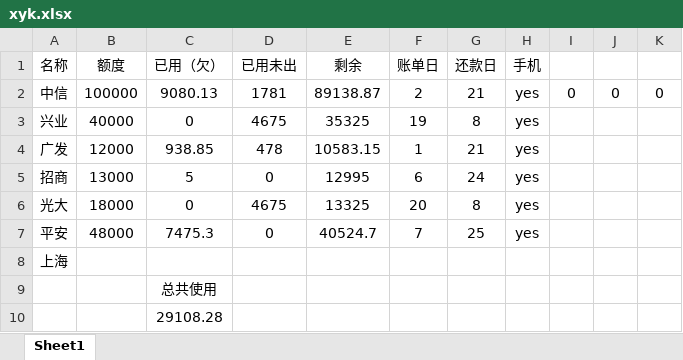
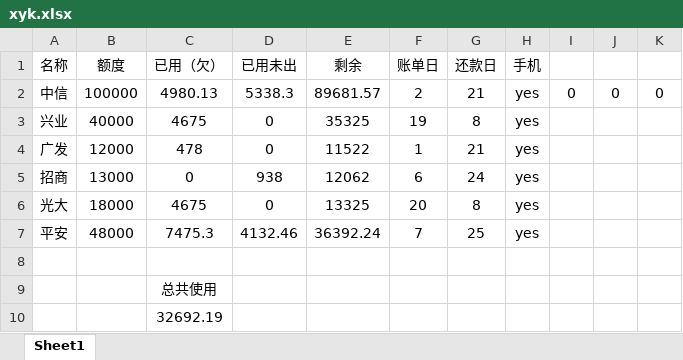
Before and after one commit to tianbiandeyun/zed-web, an Excel workbook: xyk.xlsx, sheet Sheet1, drawn as a sheet; values as stored, in another font and other column widths than the file's, no borders; the diff names each change by its address in the sheet, - before the commit and + after, or states it on an @@ line.

Commit message:
信用卡内容修改

```diff
--- a/xyk.xlsx (sheet Sheet1)
+++ b/xyk.xlsx (sheet Sheet1)
-C2 (已用（欠）): 9080.13
+C2 (已用（欠）): 4980.13
-D2 (已用未出): 1781
+D2 (已用未出): 5338.3
-E2 (剩余): 89138.87
+E2 (剩余): 89681.57
-C3 (已用（欠）): 0
+C3 (已用（欠）): 4675
-D3 (已用未出): 4675
+D3 (已用未出): 0
-C4 (已用（欠）): 938.85
+C4 (已用（欠）): 478
-D4 (已用未出): 478
+D4 (已用未出): 0
-E4 (剩余): 10583.15
+E4 (剩余): 11522
-C5 (已用（欠）): 5
+C5 (已用（欠）): 0
-D5 (已用未出): 0
+D5 (已用未出): 938
-E5 (剩余): 12995
+E5 (剩余): 12062
-C6 (已用（欠）): 0
+C6 (已用（欠）): 4675
-D6 (已用未出): 4675
+D6 (已用未出): 0
-D7 (已用未出): 0
+D7 (已用未出): 4132.46
-E7 (剩余): 40524.7
+E7 (剩余): 36392.24
-A8 (名称): 上海
+A8 (名称): (empty)
-C10 (已用（欠）): 29108.28
+C10 (已用（欠）): 32692.19
```
